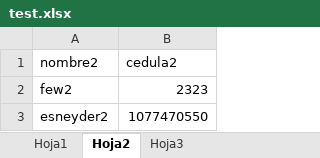
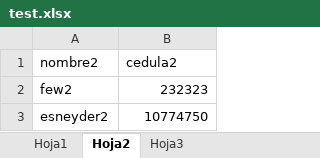
Before and after one commit to Allucardd/sails-partials-hook-v1, an Excel workbook: test.xlsx, sheet Hoja2, drawn as a sheet; values as stored, in another font and other column widths than the file's, no borders; the diff names each change by its address in the sheet, - before the commit and + after, or states it on an @@ line.

```diff
--- a/test.xlsx (sheet Hoja2)
+++ b/test.xlsx (sheet Hoja2)
-B2 (cedula2): 2323
+B2 (cedula2): 232323
-B3 (cedula2): 1077470550
+B3 (cedula2): 10774750
```
Also changed, not shown: sheet Hoja1, 4 other files.
